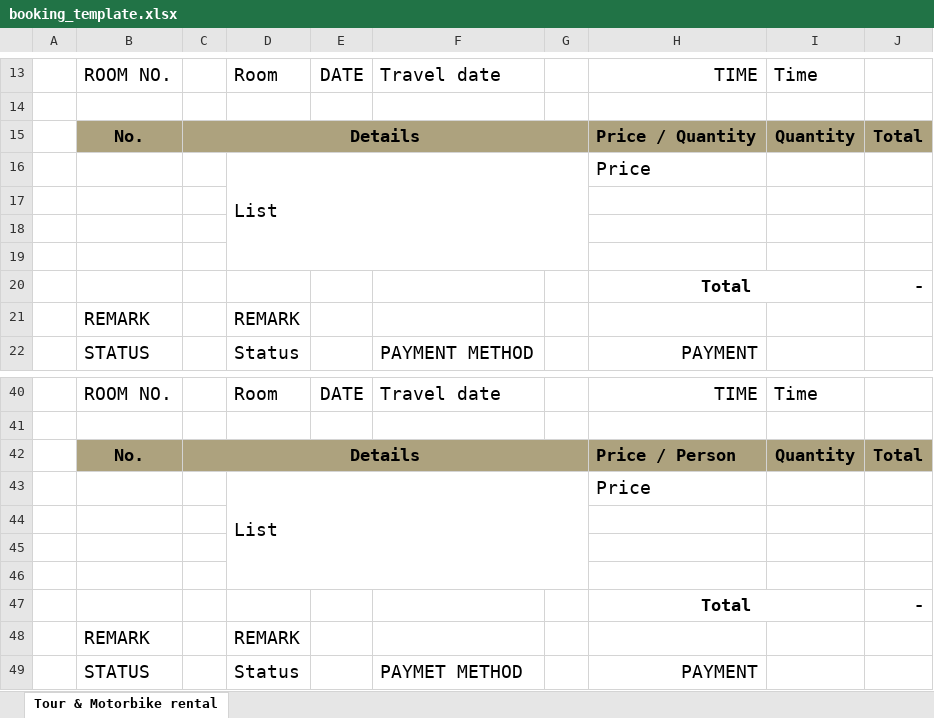
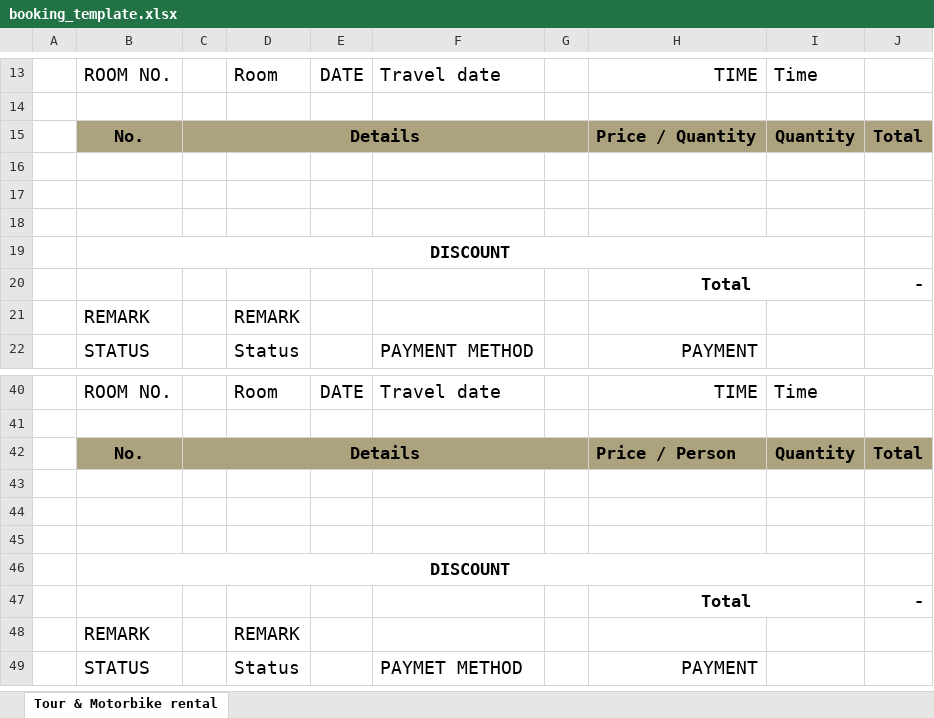
Before and after one commit to jpsoft-co/LamaiBayview, an Excel workbook: static/templates/booking_template.xlsx, sheet Tour & Motorbike rental, drawn as a sheet; only a part is shown, gaps mark what is left out; values as stored, in another font and other column widths than the file's, no borders; charts and pictures not drawn; removed rows and columns are numbered as before the commit, all else as after; the diff names each change by its address in the sheet, - before the commit and + after, or states it on an @@ line.

Commit message:
print to pdf done all template

```diff
--- a/static/templates/booking_template.xlsx (sheet Tour & Motorbike rental)
+++ b/static/templates/booking_template.xlsx (sheet Tour & Motorbike rental)
-row 16:  |  |  | List |  |  |  | Price
+row 19:  | DISCOUNT
-row 43:  |  |  | List |  |  |  | Price
+row 46:  | DISCOUNT
```
Also changed, not shown: 9 other files.
